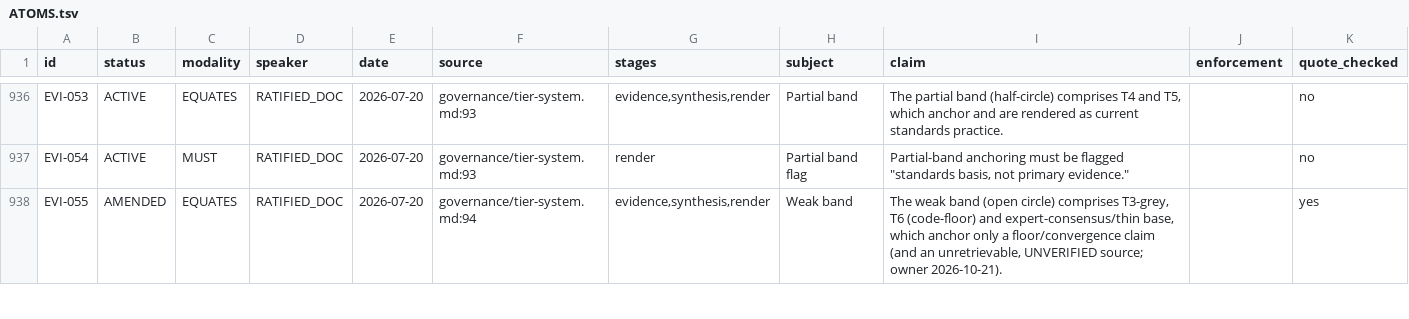
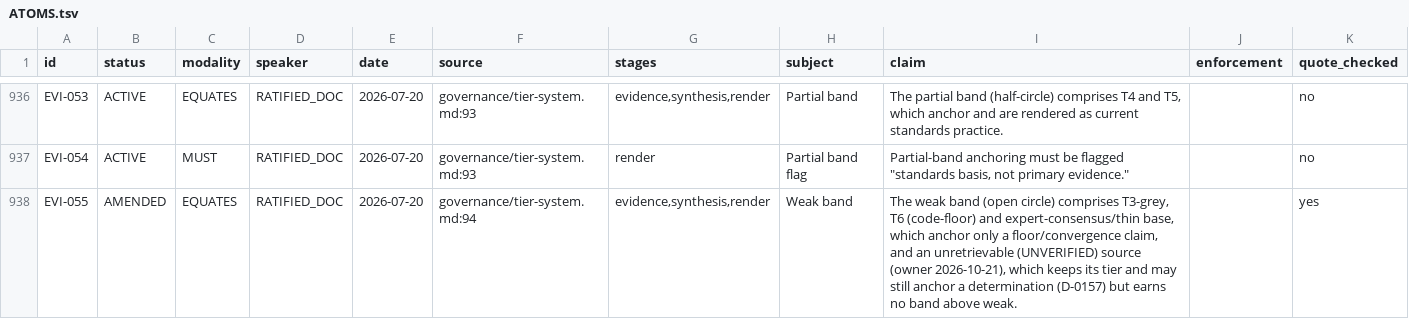
Before and after one commit to jordanelias/guidebook, a TSV file: workplan/pipeline-state-graph/ATOMS.tsv, drawn as a sheet; only a part is shown, gaps mark what is left out; the diff covers the shown part only.

```diff
--- a/workplan/pipeline-state-graph/ATOMS.tsv
+++ b/workplan/pipeline-state-graph/ATOMS.tsv
@@ -937,2 +937,2 @@ EVI-053	ACTIVE	EQUATES	RATIFIED_DOC	2026-07-20	governance/tier-system.md:93	evid
 EVI-054	ACTIVE	MUST	RATIFIED_DOC	2026-07-20	governance/tier-system.md:93	render	Partial band flag	Partial-band anchoring must be flagged "standards basis, not primary evidence."		no
-EVI-055	AMENDED	EQUATES	RATIFIED_DOC	2026-07-20	governance/tier-system.md:94	evidence,synthesis,render	Weak band	The weak band (open circle) comprises T3-grey, T6 (code-floor) and expert-consensus/thin base, which anchor only a floor/convergence claim (and an unretrievable, UNVERIFIED source; owner 2026-10-21).		yes
+EVI-055	AMENDED	EQUATES	RATIFIED_DOC	2026-07-20	governance/tier-system.md:94	evidence,synthesis,render	Weak band	The weak band (open circle) comprises T3-grey, T6 (code-floor) and expert-consensus/thin base, which anchor only a floor/convergence claim, and an unretrievable (UNVERIFIED) source (owner 2026-10-21), which keeps its tier and may still anchor a determination (D-0157) but earns no band above weak.		yes
```
Also changed, not shown: 6 edited cells elsewhere in this file, 19 other files.
